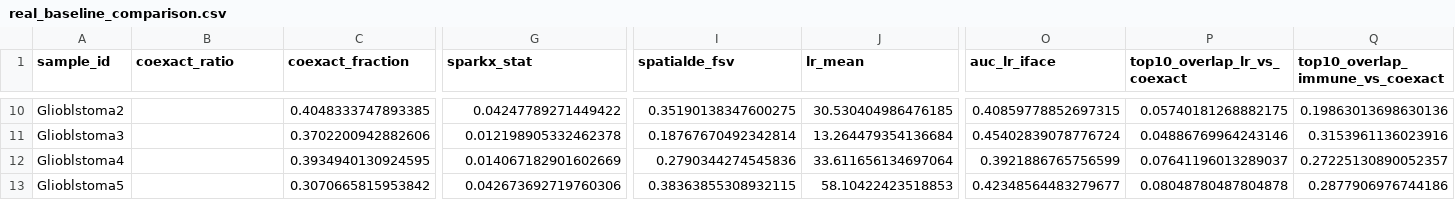
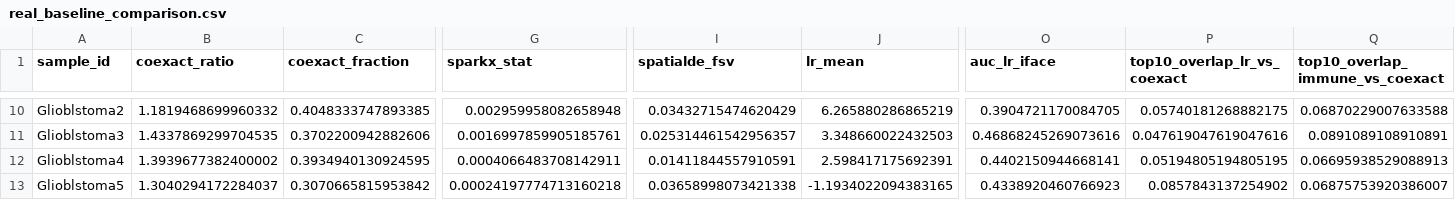
Before and after one commit to Anas-Enoch/Hodge_Laplacian_GNN, a CSV file: Benchmarking/results1/final/real_baseline_comparison.csv, drawn as a sheet; only a part is shown, gaps mark what is left out; the diff covers the shown part only; the diff names each change by its address in the sheet, - before the commit and + after, or states it on an @@ line.

```diff
--- a/Benchmarking/results1/final/real_baseline_comparison.csv
+++ b/Benchmarking/results1/final/real_baseline_comparison.csv
-B10 (coexact_ratio): (empty)
+B10 (coexact_ratio): 1.1819468699960332
-G10 (sparkx_stat): 0.04247789271449422
+G10 (sparkx_stat): 0.002959958082658948
-I10 (spatialde_fsv): 0.35190138347600275
+I10 (spatialde_fsv): 0.03432715474620429
-J10 (lr_mean): 30.530404986476185
+J10 (lr_mean): 6.265880286865219
-O10 (auc_lr_iface): 0.40859778852697315
+O10 (auc_lr_iface): 0.3904721170084705
-Q10 (top10_overlap_immune_vs_coexact): 0.19863013698630136
+Q10 (top10_overlap_immune_vs_coexact): 0.06870229007633588
-B11 (coexact_ratio): (empty)
+B11 (coexact_ratio): 1.4337869299704535
-G11 (sparkx_stat): 0.012198905332462378
+G11 (sparkx_stat): 0.0016997859905185761
-I11 (spatialde_fsv): 0.18767670492342814
+I11 (spatialde_fsv): 0.025314461542956357
-J11 (lr_mean): 13.264479354136684
+J11 (lr_mean): 3.348660022432503
-O11 (auc_lr_iface): 0.45402839078776724
+O11 (auc_lr_iface): 0.46868245269073616
-P11 (top10_overlap_lr_vs_coexact): 0.04886769964243146
+P11 (top10_overlap_lr_vs_coexact): 0.047619047619047616
-Q11 (top10_overlap_immune_vs_coexact): 0.3153961136023916
+Q11 (top10_overlap_immune_vs_coexact): 0.0891089108910891
-B12 (coexact_ratio): (empty)
+B12 (coexact_ratio): 1.3939677382400002
-G12 (sparkx_stat): 0.014067182901602669
+G12 (sparkx_stat): 0.0004066483708142911
-I12 (spatialde_fsv): 0.2790344274545836
+I12 (spatialde_fsv): 0.01411844557910591
-J12 (lr_mean): 33.611656134697064
+J12 (lr_mean): 2.598417175692391
-O12 (auc_lr_iface): 0.3921886765756599
+O12 (auc_lr_iface): 0.4402150944668141
-P12 (top10_overlap_lr_vs_coexact): 0.07641196013289037
+P12 (top10_overlap_lr_vs_coexact): 0.05194805194805195
-Q12 (top10_overlap_immune_vs_coexact): 0.27225130890052357
+Q12 (top10_overlap_immune_vs_coexact): 0.06695938529088913
-B13 (coexact_ratio): (empty)
+B13 (coexact_ratio): 1.3040294172284037
-G13 (sparkx_stat): 0.042673692719760306
+G13 (sparkx_stat): 0.00024197774713160218
-I13 (spatialde_fsv): 0.38363855308932115
+I13 (spatialde_fsv): 0.03658998073421338
-J13 (lr_mean): 58.10422423518853
+J13 (lr_mean): -1.1934022094383165
-O13 (auc_lr_iface): 0.42348564483279677
+O13 (auc_lr_iface): 0.4338920460766923
-P13 (top10_overlap_lr_vs_coexact): 0.08048780487804878
+P13 (top10_overlap_lr_vs_coexact): 0.0857843137254902
-Q13 (top10_overlap_immune_vs_coexact): 0.2877906976744186
+Q13 (top10_overlap_immune_vs_coexact): 0.06875753920386007
```
Also changed, not shown: 150 edited cells elsewhere in this file, Benchmarking/results1/final/real_baseline_method_summary.csv, 5 other files.
